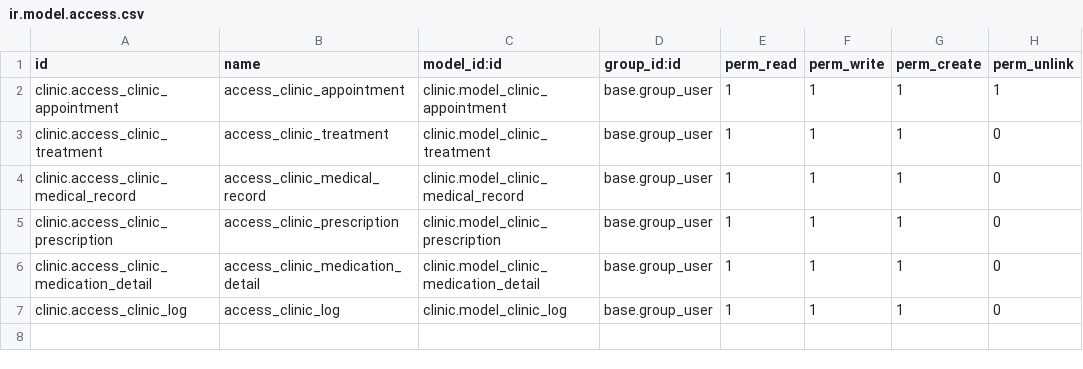
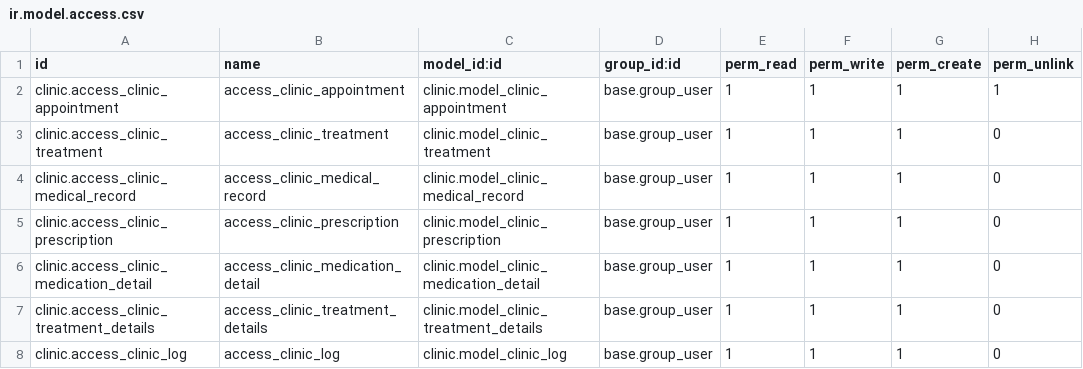
Before and after one commit to MuhammadWael/Clinic_mangment_Odoo, a CSV file: security/ir.model.access.csv, drawn as a sheet.

```diff
--- a/security/ir.model.access.csv
+++ b/security/ir.model.access.csv
@@ -6,2 +6,3 @@ clinic.access_clinic_prescription,access_clinic_prescription,clinic.model_clinic
 clinic.access_clinic_medication_detail,access_clinic_medication_detail,clinic.model_clinic_medication_detail,base.group_user,1,1,1,0
+clinic.access_clinic_treatment_details,access_clinic_treatment_details,clinic.model_clinic_treatment_details,base.group_user,1,1,1,0
 clinic.access_clinic_log,access_clinic_log,clinic.model_clinic_log,base.group_user,1,1,1,0
```
Also changed, not shown: 9 other files.
